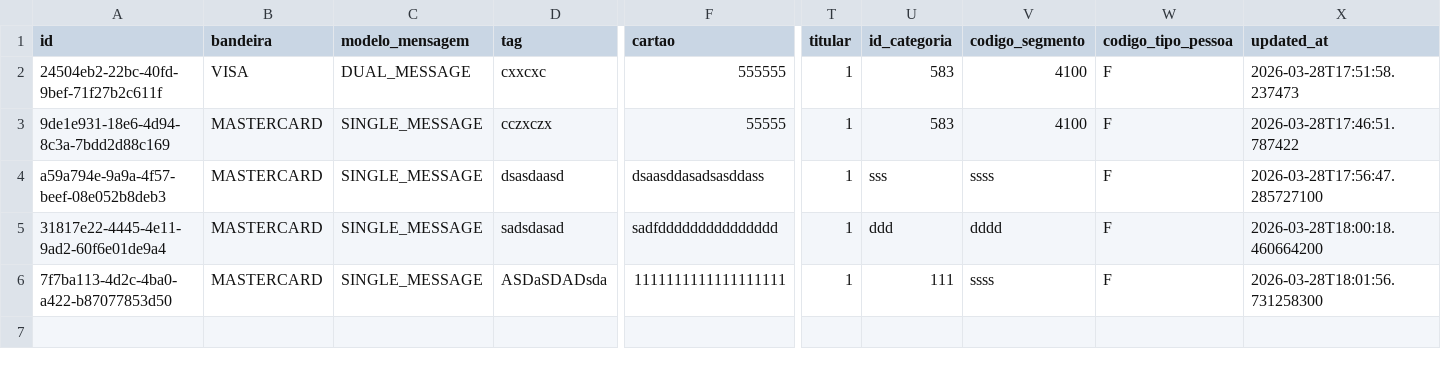
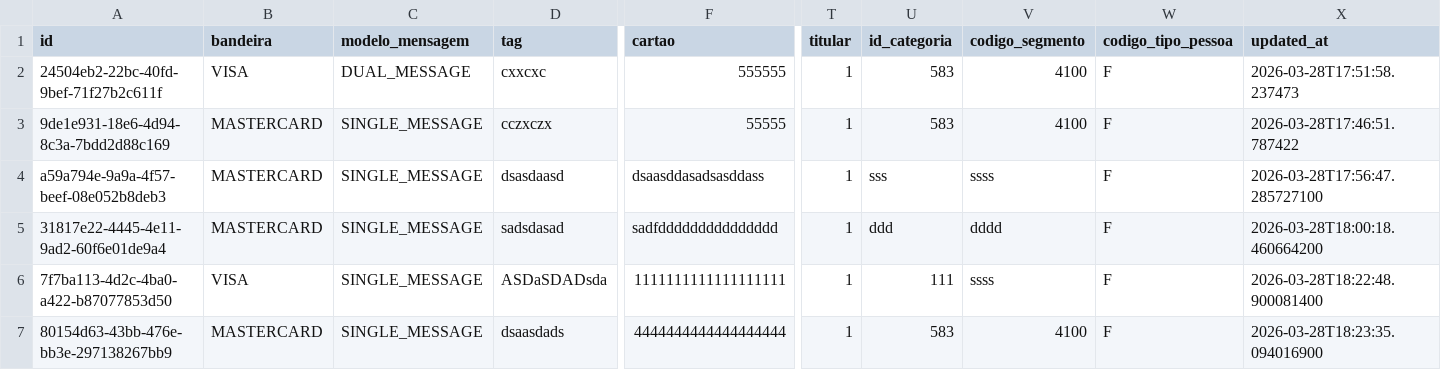
Before and after one commit to mmgabri/painel-autorizador-debito, a CSV file: backend/debit-authorizer-simulator/src/main/resources/massa_testes.csv, drawn as a sheet; only a part is shown, gaps mark what is left out; rows hold the shown columns only; the diff names each change by its address in the sheet, - before the commit and + after, or states it on an @@ line.

```diff
--- a/backend/debit-authorizer-simulator/src/main/resources/massa_testes.csv
+++ b/backend/debit-authorizer-simulator/src/main/resources/massa_testes.csv
-B6 (bandeira): MASTERCARD
+B6 (bandeira): VISA
-X6 (updated_at): 2026-03-28T18:01:56.731258300
+X6 (updated_at): 2026-03-28T18:22:48.900081400
+row 7: 80154d63-43bb-476e-bb3e-297138267bb9 | MASTERCARD | SINGLE_MESSAGE | dsaasdads | 4444444444444444444 | 1 | 583 | 4100 | F | 2026-03-28T18:23:35.094016900
```
Also changed, not shown: 6 other files.
